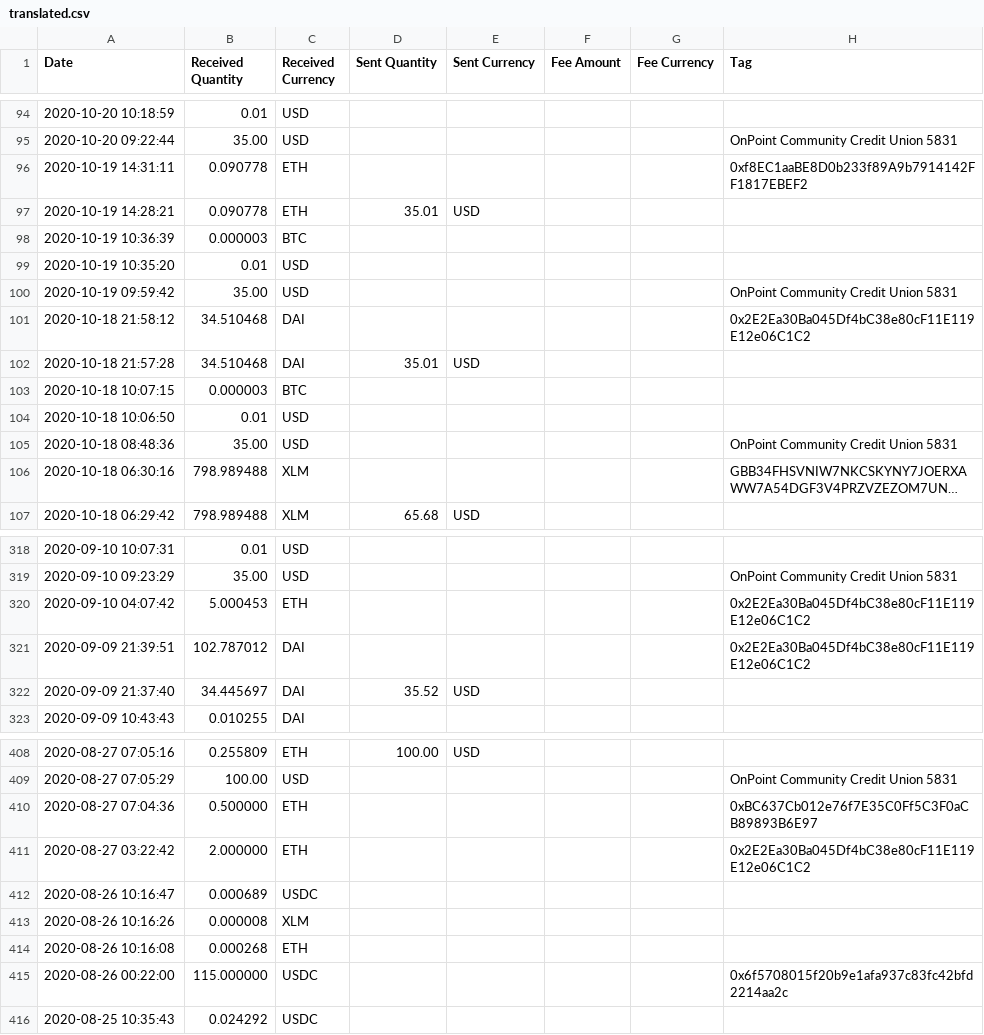
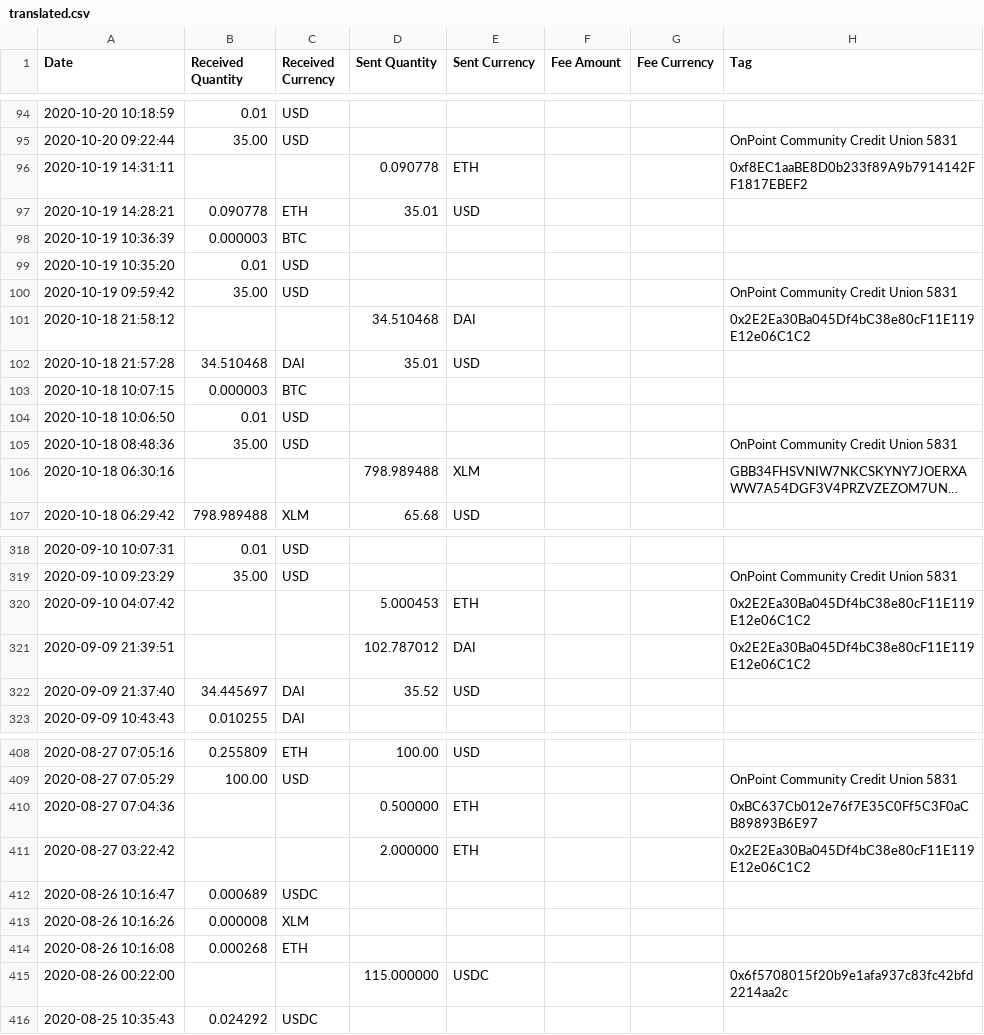
Before and after one commit to khaosans/parse_anchorusd_cointracker, a CSV file: output/translated.csv, drawn as a sheet; only a part is shown, gaps mark what is left out; long unchanged cells end in …; the diff covers the shown part only; the diff names each change by its address in the sheet, - before the commit and + after, or states it on an @@ line.

```diff
--- a/output/translated.csv
+++ b/output/translated.csv
-B96 (Received Quantity): 0.090778
+B96 (Received Quantity): (empty)
-C96 (Received Currency): ETH
+C96 (Received Currency): (empty)
-D96 (Sent Quantity): (empty)
+D96 (Sent Quantity): 0.090778
-E96 (Sent Currency): (empty)
+E96 (Sent Currency): ETH
-B101 (Received Quantity): 34.510468
+B101 (Received Quantity): (empty)
-C101 (Received Currency): DAI
+C101 (Received Currency): (empty)
-D101 (Sent Quantity): (empty)
+D101 (Sent Quantity): 34.510468
-E101 (Sent Currency): (empty)
+E101 (Sent Currency): DAI
-B106 (Received Quantity): 798.989488
+B106 (Received Quantity): (empty)
-C106 (Received Currency): XLM
+C106 (Received Currency): (empty)
-D106 (Sent Quantity): (empty)
+D106 (Sent Quantity): 798.989488
-E106 (Sent Currency): (empty)
+E106 (Sent Currency): XLM
-B320 (Received Quantity): 5.000453
+B320 (Received Quantity): (empty)
-C320 (Received Currency): ETH
+C320 (Received Currency): (empty)
-D320 (Sent Quantity): (empty)
+D320 (Sent Quantity): 5.000453
-E320 (Sent Currency): (empty)
+E320 (Sent Currency): ETH
-B321 (Received Quantity): 102.787012
+B321 (Received Quantity): (empty)
-C321 (Received Currency): DAI
+C321 (Received Currency): (empty)
-D321 (Sent Quantity): (empty)
+D321 (Sent Quantity): 102.787012
-E321 (Sent Currency): (empty)
+E321 (Sent Currency): DAI
-B410 (Received Quantity): 0.500000
+B410 (Received Quantity): (empty)
-C410:C411 (Received Currency): ETH
+C410:C411 (Received Currency): (empty)
-D410 (Sent Quantity): (empty)
+D410 (Sent Quantity): 0.500000
-E410:E411 (Sent Currency): (empty)
+E410:E411 (Sent Currency): ETH
-B411 (Received Quantity): 2.000000
+B411 (Received Quantity): (empty)
-D411 (Sent Quantity): (empty)
+D411 (Sent Quantity): 2.000000
-B415 (Received Quantity): 115.000000
+B415 (Received Quantity): (empty)
-C415 (Received Currency): USDC
+C415 (Received Currency): (empty)
-D415 (Sent Quantity): (empty)
+D415 (Sent Quantity): 115.000000
-E415 (Sent Currency): (empty)
+E415 (Sent Currency): USDC
```
Also changed, not shown: 92 edited cells elsewhere in this file, 1 other file.
